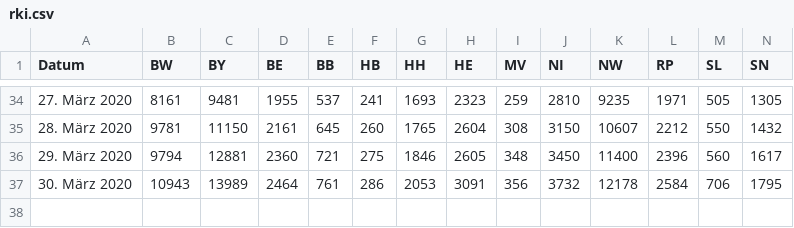
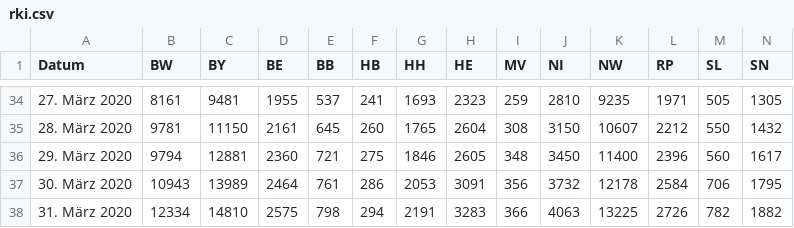
Before and after one commit to j-fu/coronaplot, a CSV file: code/rki.csv, drawn as a sheet; only a part is shown, gaps mark what is left out; rows hold the shown columns only; the diff names each change by its address in the sheet, - before the commit and + after, or states it on an @@ line.

Commit message:
update with RKI data

```diff
--- a/code/rki.csv
+++ b/code/rki.csv
+row 38: 31. März 2020 | 12334 | 14810 | 2575 | 798 | 294 | 2191 | 3283 | 366 | 4063 | 13225 | 2726 | 782 | 1882
```
Also changed, not shown: 8 other files.
